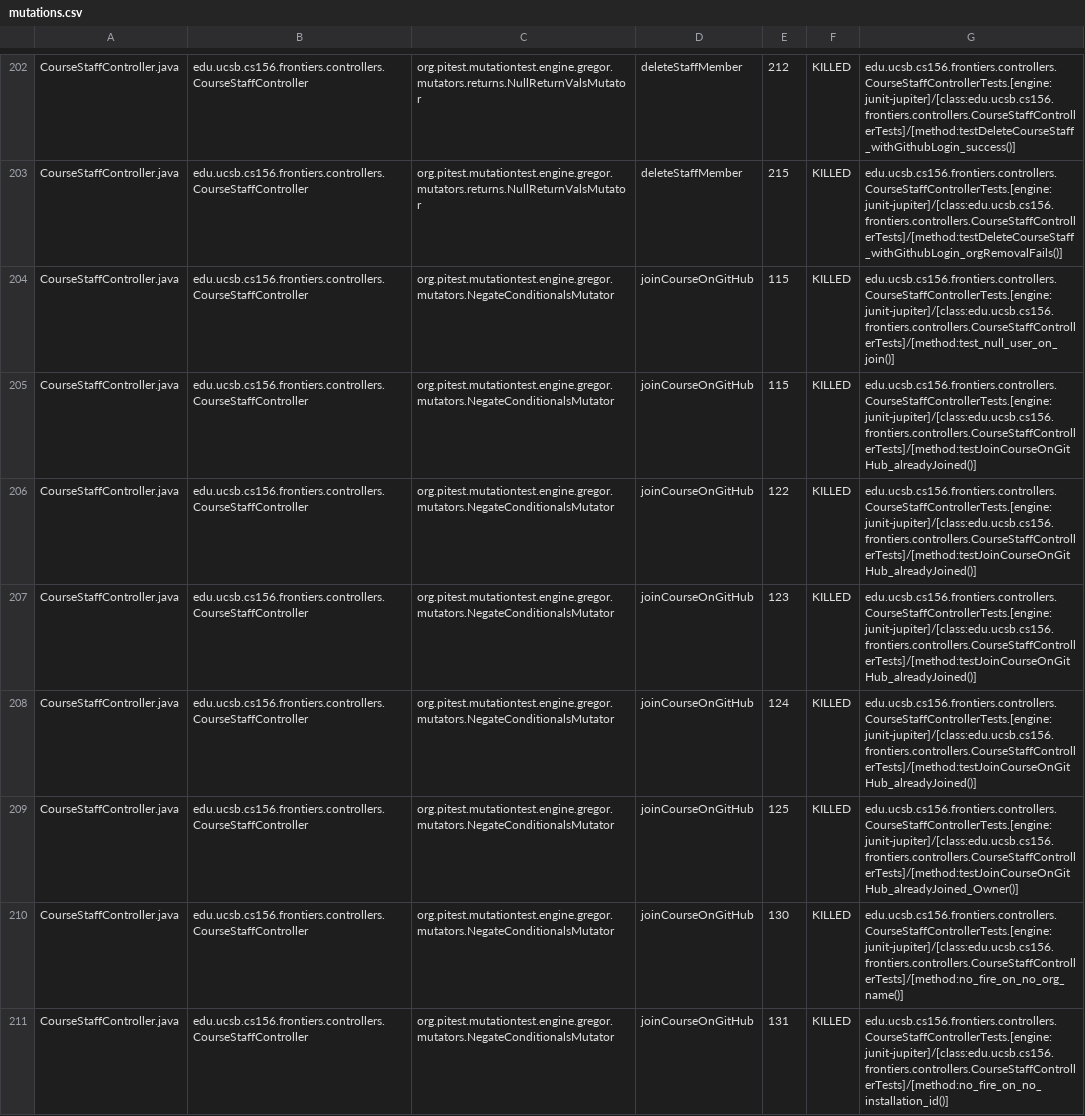
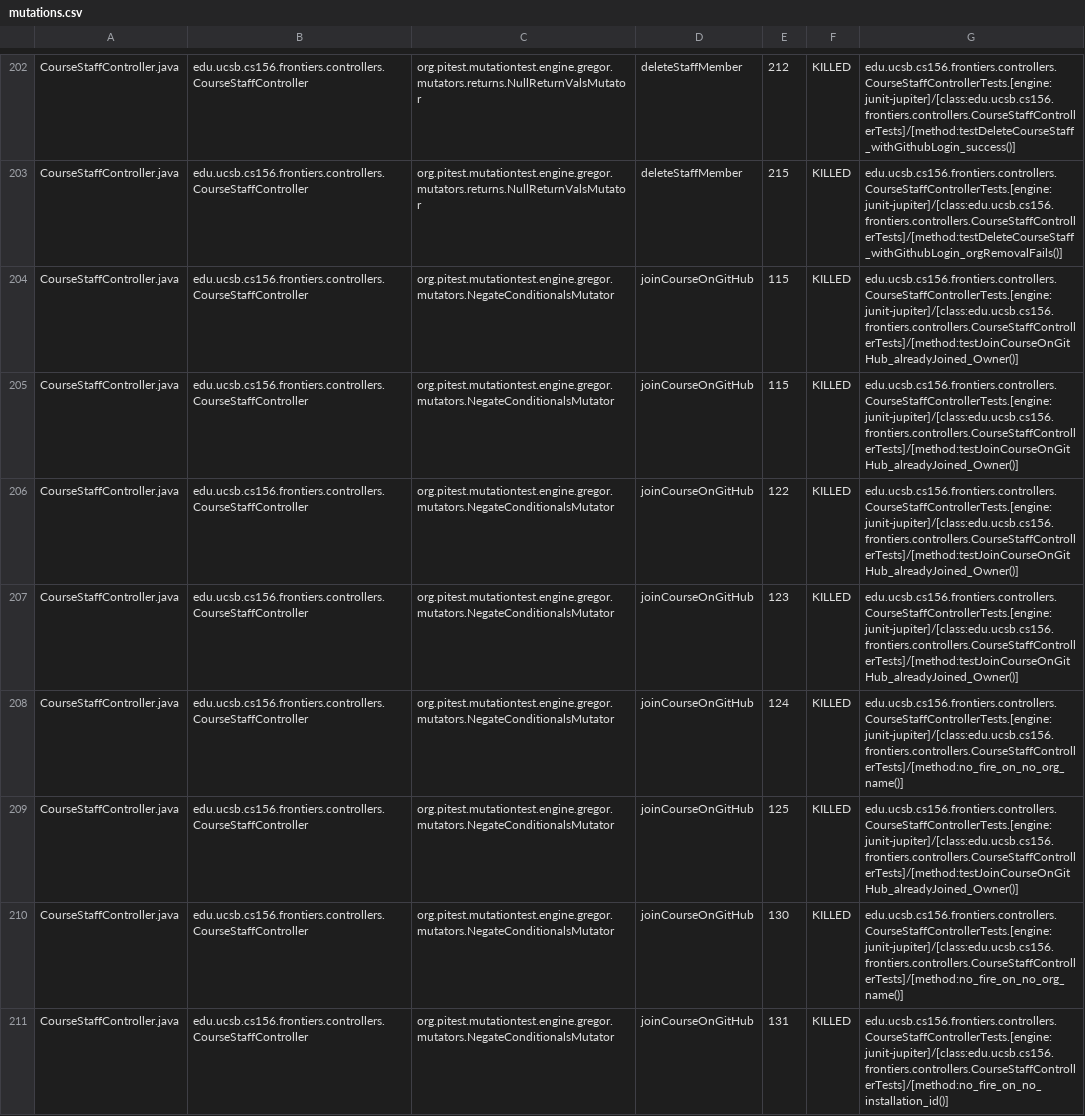
Before and after one commit to ucsb-cs156-f25/proj-frontiers-f25-11, a CSV file: pitest/mutations.csv, drawn as a sheet; only a part is shown, gaps mark what is left out; the diff covers the shown part only.

Commit message:
Deploying to gh-pages from @ ucsb-cs156-f25/proj-frontiers-f25-11@324108c4dd4d551271a1d53bbf58402dc80952db 🚀

```diff
--- a/pitest/mutations.csv
+++ b/pitest/mutations.csv
@@ -203,7 +203,7 @@ CourseStaffController.java,edu.ucsb.cs156.frontiers.controllers.CourseStaffContr
 CourseStaffController.java,edu.ucsb.cs156.frontiers.controllers.CourseStaffController,org.pitest.mutationtest.engine.gregor.mutators.returns.NullReturnValsMutator,deleteStaffMember,215,KILLED,edu.ucsb.cs156.frontiers.controllers.CourseStaffControllerTests.[engine:junit-jupiter]/[class:edu.ucsb.cs156.frontiers.controllers.CourseStaffControllerTests]/[method:testDeleteCourseStaff_withGithubLogin_orgRemovalFails()]
-CourseStaffController.java,edu.ucsb.cs156.frontiers.controllers.CourseStaffController,org.pitest.mutationtest.engine.gregor.mutators.NegateConditionalsMutator,joinCourseOnGitHub,115,KILLED,edu.ucsb.cs156.frontiers.controllers.CourseStaffControllerTests.[engine:junit-jupiter]/[class:edu.ucsb.cs156.frontiers.controllers.CourseStaffControllerTests]/[method:test_null_user_on_join()]
-CourseStaffController.java,edu.ucsb.cs156.frontiers.controllers.CourseStaffController,org.pitest.mutationtest.engine.gregor.mutators.NegateConditionalsMutator,joinCourseOnGitHub,115,KILLED,edu.ucsb.cs156.frontiers.controllers.CourseStaffControllerTests.[engine:junit-jupiter]/[class:edu.ucsb.cs156.frontiers.controllers.CourseStaffControllerTests]/[method:testJoinCourseOnGitHub_alreadyJoined()]
-CourseStaffController.java,edu.ucsb.cs156.frontiers.controllers.CourseStaffController,org.pitest.mutationtest.engine.gregor.mutators.NegateConditionalsMutator,joinCourseOnGitHub,122,KILLED,edu.ucsb.cs156.frontiers.controllers.CourseStaffControllerTests.[engine:junit-jupiter]/[class:edu.ucsb.cs156.frontiers.controllers.CourseStaffControllerTests]/[method:testJoinCourseOnGitHub_alreadyJoined()]
-CourseStaffController.java,edu.ucsb.cs156.frontiers.controllers.CourseStaffController,org.pitest.mutationtest.engine.gregor.mutators.NegateConditionalsMutator,joinCourseOnGitHub,123,KILLED,edu.ucsb.cs156.frontiers.controllers.CourseStaffControllerTests.[engine:junit-jupiter]/[class:edu.ucsb.cs156.frontiers.controllers.CourseStaffControllerTests]/[method:testJoinCourseOnGitHub_alreadyJoined()]
-CourseStaffController.java,edu.ucsb.cs156.frontiers.controllers.CourseStaffController,org.pitest.mutationtest.engine.gregor.mutators.NegateConditionalsMutator,joinCourseOnGitHub,124,KILLED,edu.ucsb.cs156.frontiers.controllers.CourseStaffControllerTests.[engine:junit-jupiter]/[class:edu.ucsb.cs156.frontiers.controllers.CourseStaffControllerTests]/[method:testJoinCourseOnGitHub_alreadyJoined()]
+CourseStaffController.java,edu.ucsb.cs156.frontiers.controllers.CourseStaffController,org.pitest.mutationtest.engine.gregor.mutators.NegateConditionalsMutator,joinCourseOnGitHub,115,KILLED,edu.ucsb.cs156.frontiers.controllers.CourseStaffControllerTests.[engine:junit-jupiter]/[class:edu.ucsb.cs156.frontiers.controllers.CourseStaffControllerTests]/[method:testJoinCourseOnGitHub_alreadyJoined_Owner()]
+CourseStaffController.java,edu.ucsb.cs156.frontiers.controllers.CourseStaffController,org.pitest.mutationtest.engine.gregor.mutators.NegateConditionalsMutator,joinCourseOnGitHub,115,KILLED,edu.ucsb.cs156.frontiers.controllers.CourseStaffControllerTests.[engine:junit-jupiter]/[class:edu.ucsb.cs156.frontiers.controllers.CourseStaffControllerTests]/[method:testJoinCourseOnGitHub_alreadyJoined_Owner()]
+CourseStaffController.java,edu.ucsb.cs156.frontiers.controllers.CourseStaffController,org.pitest.mutationtest.engine.gregor.mutators.NegateConditionalsMutator,joinCourseOnGitHub,122,KILLED,edu.ucsb.cs156.frontiers.controllers.CourseStaffControllerTests.[engine:junit-jupiter]/[class:edu.ucsb.cs156.frontiers.controllers.CourseStaffControllerTests]/[method:testJoinCourseOnGitHub_alreadyJoined_Owner()]
+CourseStaffController.java,edu.ucsb.cs156.frontiers.controllers.CourseStaffController,org.pitest.mutationtest.engine.gregor.mutators.NegateConditionalsMutator,joinCourseOnGitHub,123,KILLED,edu.ucsb.cs156.frontiers.controllers.CourseStaffControllerTests.[engine:junit-jupiter]/[class:edu.ucsb.cs156.frontiers.controllers.CourseStaffControllerTests]/[method:testJoinCourseOnGitHub_alreadyJoined_Owner()]
+CourseStaffController.java,edu.ucsb.cs156.frontiers.controllers.CourseStaffController,org.pitest.mutationtest.engine.gregor.mutators.NegateConditionalsMutator,joinCourseOnGitHub,124,KILLED,edu.ucsb.cs156.frontiers.controllers.CourseStaffControllerTests.[engine:junit-jupiter]/[class:edu.ucsb.cs156.frontiers.controllers.CourseStaffControllerTests]/[method:no_fire_on_no_org_name()]
 CourseStaffController.java,edu.ucsb.cs156.frontiers.controllers.CourseStaffController,org.pitest.mutationtest.engine.gregor.mutators.NegateConditionalsMutator,joinCourseOnGitHub,125,KILLED,edu.ucsb.cs156.frontiers.controllers.CourseStaffControllerTests.[engine:junit-jupiter]/[class:edu.ucsb.cs156.frontiers.controllers.CourseStaffControllerTests]/[method:testJoinCourseOnGitHub_alreadyJoined_Owner()]
```
Also changed, not shown: 57 edited cells elsewhere in this file, 51 other files.
